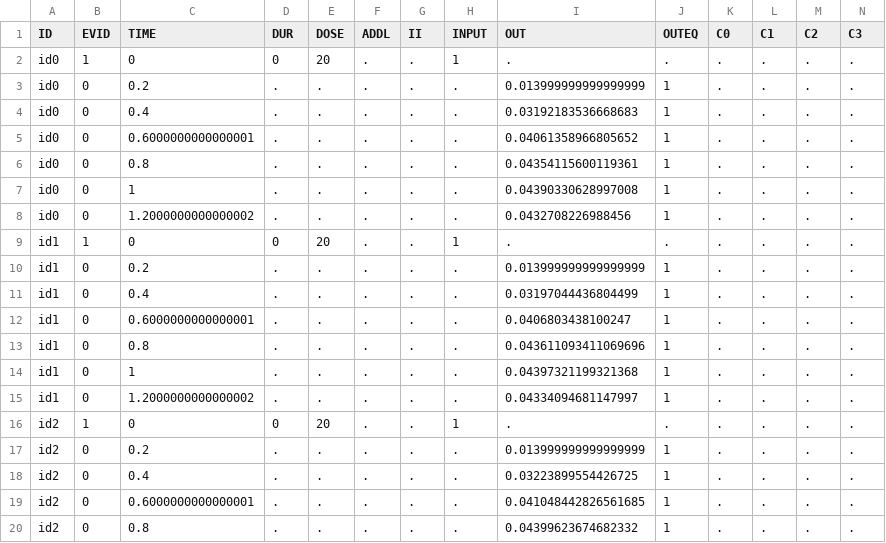
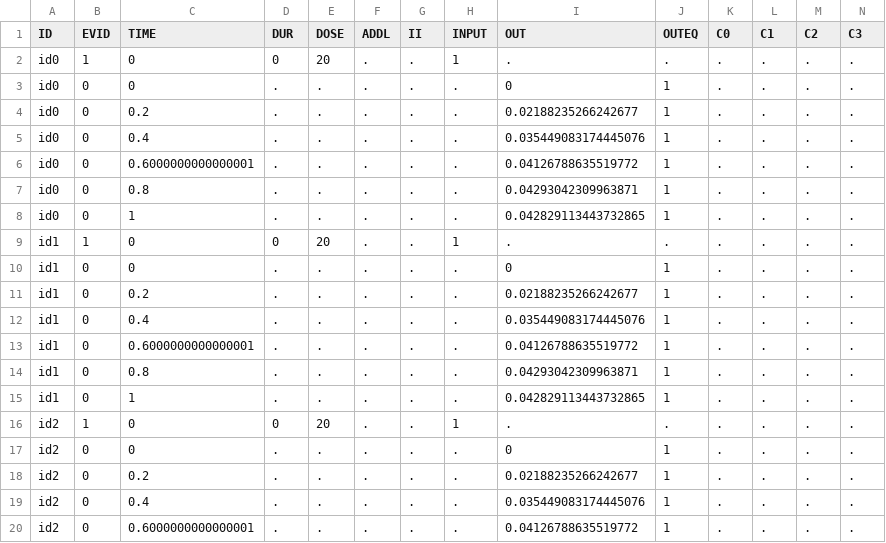
Before and after one commit to LAPKB/pharmsol, a CSV file: test.csv, drawn as a sheet; only a part is shown; the diff covers the shown part only.

```diff
--- a/test.csv
+++ b/test.csv
@@ -2,19 +2,19 @@ ID,EVID,TIME,DUR,DOSE,ADDL,II,INPUT,OUT,OUTEQ,C0,C1,C2,C3
 id0,1,0,0,20,.,.,1,.,.,.,.,.,.
-id0,0,0.2,.,.,.,.,.,0.013999999999999999,1,.,.,.,.
-id0,0,0.4,.,.,.,.,.,0.03192183536668683,1,.,.,.,.
-id0,0,0.6000000000000001,.,.,.,.,.,0.04061358966805652,1,.,.,.,.
-id0,0,0.8,.,.,.,.,.,0.04354115600119361,1,.,.,.,.
-id0,0,1,.,.,.,.,.,0.04390330628997008,1,.,.,.,.
-id0,0,1.2000000000000002,.,.,.,.,.,0.0432708226988456,1,.,.,.,.
+id0,0,0,.,.,.,.,.,0,1,.,.,.,.
+id0,0,0.2,.,.,.,.,.,0.02188235266242677,1,.,.,.,.
+id0,0,0.4,.,.,.,.,.,0.035449083174445076,1,.,.,.,.
+id0,0,0.6000000000000001,.,.,.,.,.,0.04126788635519772,1,.,.,.,.
+id0,0,0.8,.,.,.,.,.,0.04293042309963871,1,.,.,.,.
+id0,0,1,.,.,.,.,.,0.042829113443732865,1,.,.,.,.
 id1,1,0,0,20,.,.,1,.,.,.,.,.,.
-id1,0,0.2,.,.,.,.,.,0.013999999999999999,1,.,.,.,.
-id1,0,0.4,.,.,.,.,.,0.03197044436804499,1,.,.,.,.
-id1,0,0.6000000000000001,.,.,.,.,.,0.0406803438100247,1,.,.,.,.
-id1,0,0.8,.,.,.,.,.,0.043611093411069696,1,.,.,.,.
-id1,0,1,.,.,.,.,.,0.04397321199321368,1,.,.,.,.
-id1,0,1.2000000000000002,.,.,.,.,.,0.04334094681147997,1,.,.,.,.
+id1,0,0,.,.,.,.,.,0,1,.,.,.,.
+id1,0,0.2,.,.,.,.,.,0.02188235266242677,1,.,.,.,.
+id1,0,0.4,.,.,.,.,.,0.035449083174445076,1,.,.,.,.
+id1,0,0.6000000000000001,.,.,.,.,.,0.04126788635519772,1,.,.,.,.
+id1,0,0.8,.,.,.,.,.,0.04293042309963871,1,.,.,.,.
+id1,0,1,.,.,.,.,.,0.042829113443732865,1,.,.,.,.
 id2,1,0,0,20,.,.,1,.,.,.,.,.,.
-id2,0,0.2,.,.,.,.,.,0.013999999999999999,1,.,.,.,.
-id2,0,0.4,.,.,.,.,.,0.03223899554426725,1,.,.,.,.
-id2,0,0.6000000000000001,.,.,.,.,.,0.041048442826561685,1,.,.,.,.
-id2,0,0.8,.,.,.,.,.,0.04399623674682332,1,.,.,.,.
+id2,0,0,.,.,.,.,.,0,1,.,.,.,.
+id2,0,0.2,.,.,.,.,.,0.02188235266242677,1,.,.,.,.
+id2,0,0.4,.,.,.,.,.,0.035449083174445076,1,.,.,.,.
+id2,0,0.6000000000000001,.,.,.,.,.,0.04126788635519772,1,.,.,.,.
```
Also changed, not shown: 88 edited cells elsewhere in this file, 1 other file.
